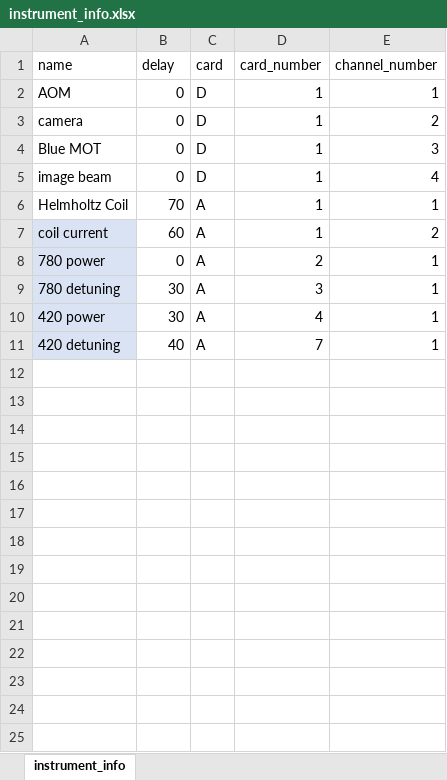
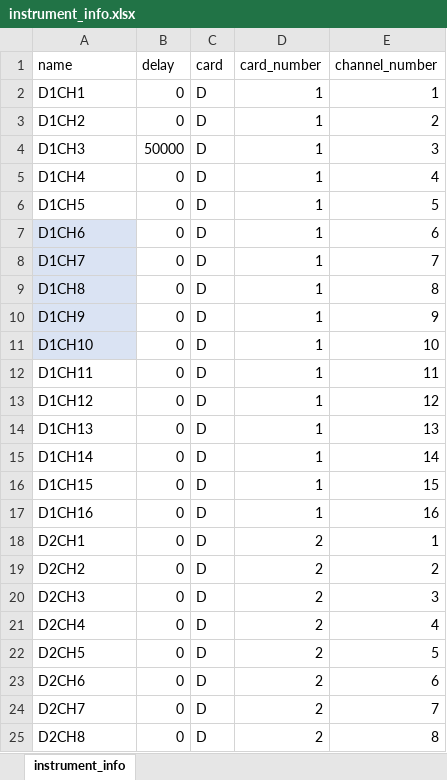
Before and after one commit to Heramb-PHY/cold-atom-exp, an Excel workbook: instrument_info.xlsx, sheet instrument_info, drawn as a sheet; only a part is shown; values as stored, in another font and other column widths than the file's, no borders; removed rows and columns are numbered as before the commit, all else as after; the diff covers the shown part only; the diff names each change by its address in the sheet, - before the commit and + after, or states it on an @@ line.

Commit message:
Checking using oscilloscope

```diff
--- a/instrument_info.xlsx (sheet instrument_info)
+++ b/instrument_info.xlsx (sheet instrument_info)
-A2 (name): AOM
+A2 (name): D1CH1
-A3 (name): camera
+A3 (name): D1CH2
-A4 (name): Blue MOT
+A4 (name): D1CH3
-B4 (delay): 0
+B4 (delay): 50000
-A5 (name): image beam
+A5 (name): D1CH4
-row 6: Helmholtz Coil | 70 | A | 1 | 1
-row 7: coil current | 60 | A | 1 | 2
+row 6: D1CH5 | 0 | D | 1 | 5
+row 7: D1CH6 | 0 | D | 1 | 6
+row 8: D1CH7 | 0 | D | 1 | 7
+row 9: D1CH8 | 0 | D | 1 | 8
+row 10: D1CH9 | 0 | D | 1 | 9
+row 11: D1CH10 | 0 | D | 1 | 10
+row 12: D1CH11 | 0 | D | 1 | 11
+row 13: D1CH12 | 0 | D | 1 | 12
+row 14: D1CH13 | 0 | D | 1 | 13
+row 15: D1CH14 | 0 | D | 1 | 14
+row 16: D1CH15 | 0 | D | 1 | 15
+row 17: D1CH16 | 0 | D | 1 | 16
-A18 (name): 780 power
+A18 (name): D2CH1
-A18 fill: #DAE3F3
+A18 fill: none
-C18 (card): A
+C18 (card): D
-row 9: 780 detuning | 30 | A | 3 | 1
-row 10: 420 power | 30 | A | 4 | 1
-row 11: 420 detuning | 40 | A | 7 | 1
+row 19: D2CH2 | 0 | D | 2 | 2
+row 20: D2CH3 | 0 | D | 2 | 3
+row 21: D2CH4 | 0 | D | 2 | 4
+row 22: D2CH5 | 0 | D | 2 | 5
+row 23: D2CH6 | 0 | D | 2 | 6
+row 24: D2CH7 | 0 | D | 2 | 7
+row 25: D2CH8 | 0 | D | 2 | 8
```
Also changed, not shown: 56 added rows elsewhere in this sheet.
